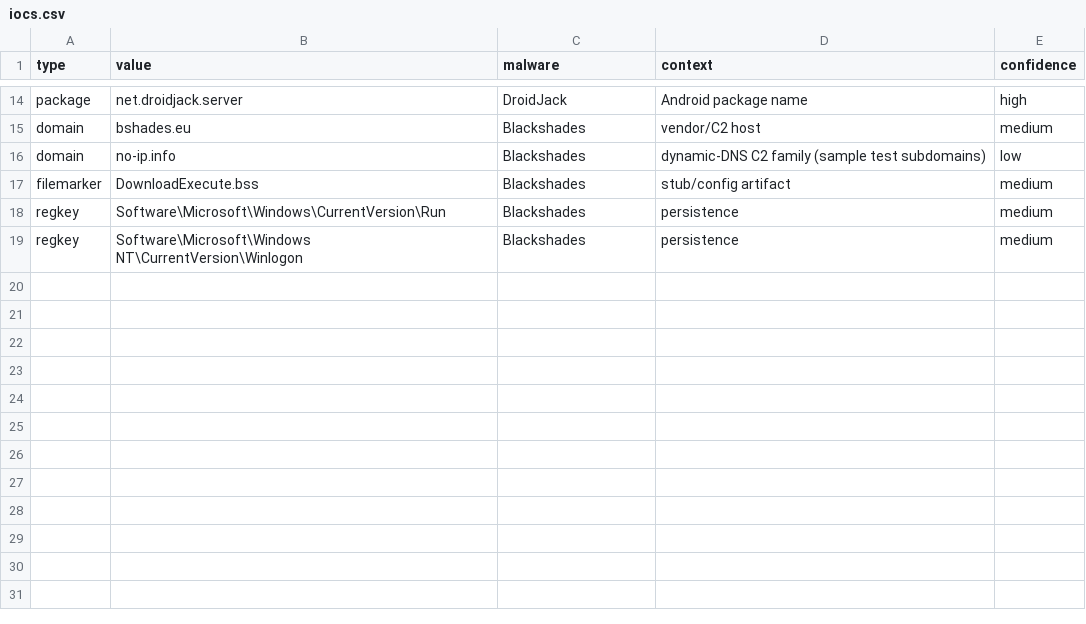
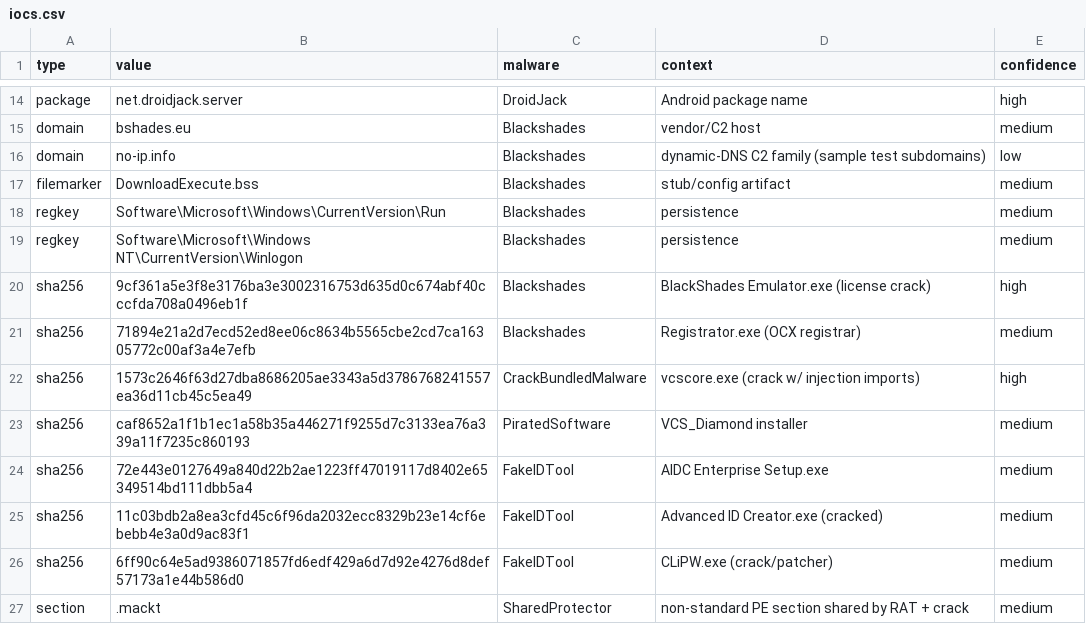
Before and after one commit to EmmmmDeee/Random-Stuff, a CSV file: intel/iocs.csv, drawn as a sheet; only a part is shown, gaps mark what is left out; the diff names each change by its address in the sheet, - before the commit and + after, or states it on an @@ line.

```diff
--- a/intel/iocs.csv
+++ b/intel/iocs.csv
+row 20: sha256 | 9cf361a5e3f8e3176ba3e3002316753d635d0c674abf40cccfda708a0496eb1f | Blackshades | BlackShades Emulator.exe (license crack) | high
+row 21: sha256 | 71894e21a2d7ecd52ed8ee06c8634b5565cbe2cd7ca16305772c00af3a4e7efb | Blackshades | Registrator.exe (OCX registrar) | medium
+row 22: sha256 | 1573c2646f63d27dba8686205ae3343a5d3786768241557ea36d11cb45c5ea49 | CrackBundledMalware | vcscore.exe (crack w/ injection imports) | high
+row 23: sha256 | caf8652a1f1b1ec1a58b35a446271f9255d7c3133ea76a339a11f7235c860193 | PiratedSoftware | VCS_Diamond installer | medium
+row 24: sha256 | 72e443e0127649a840d22b2ae1223ff47019117d8402e65349514bd111dbb5a4 | FakeIDTool | AIDC Enterprise Setup.exe | medium
+row 25: sha256 | 11c03bdb2a8ea3cfd45c6f96da2032ecc8329b23e14cf6ebebb4e3a0d9ac83f1 | FakeIDTool | Advanced ID Creator.exe (cracked) | medium
+row 26: sha256 | 6ff90c64e5ad9386071857fd6edf429a6d7d92e4276d8def57173a1e44b586d0 | FakeIDTool | CLiPW.exe (crack/patcher) | medium
+row 27: section | .mackt | SharedProtector | non-standard PE section shared by RAT + crack | medium
```
Also changed, not shown: 3 other files.
